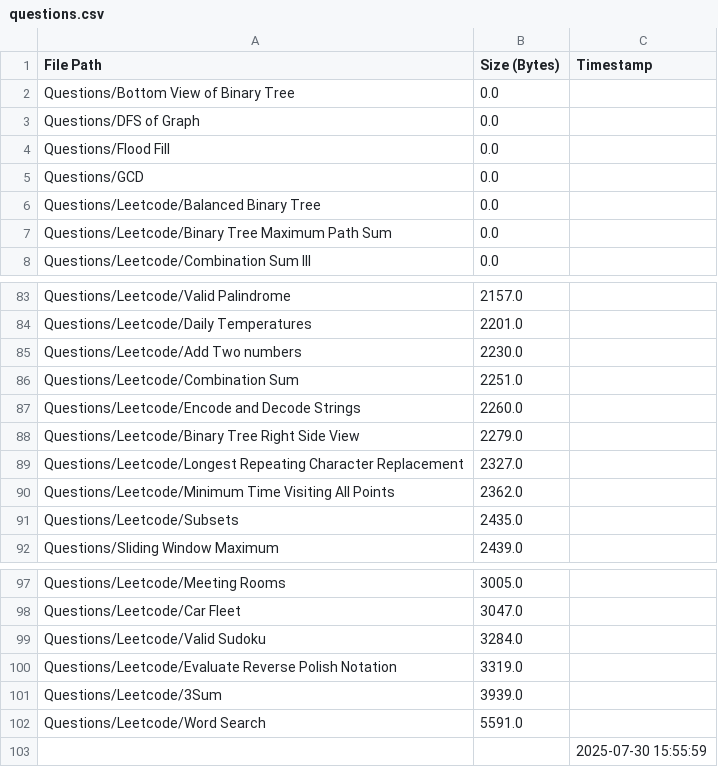
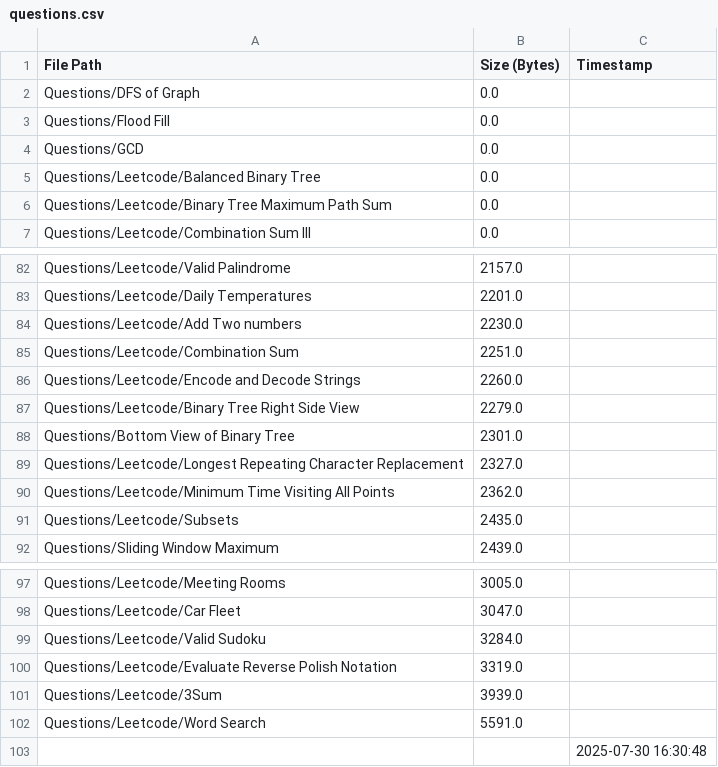
Before and after one commit to AyanRuzdan/cse-material, a CSV file: questions.csv, drawn as a sheet; only a part is shown, gaps mark what is left out.

```diff
--- a/questions.csv
+++ b/questions.csv
@@ -1,3 +1,2 @@
 File Path,Size (Bytes),Timestamp
-Questions/Bottom View of Binary Tree,0.0,
 Questions/DFS of Graph,0.0,
@@ -88,2 +87,3 @@ Questions/Leetcode/Encode and Decode Strings,2260.0,
 Questions/Leetcode/Binary Tree Right Side View,2279.0,
+Questions/Bottom View of Binary Tree,2301.0,
 Questions/Leetcode/Longest Repeating Character Replacement,2327.0,
@@ -102,2 +102,2 @@ Questions/Leetcode/3Sum,3939.0,
 Questions/Leetcode/Word Search,5591.0,
-,,2025-07-30 15:55:59
+,,2025-07-30 16:30:48
```
Also changed, not shown: notes.csv.
